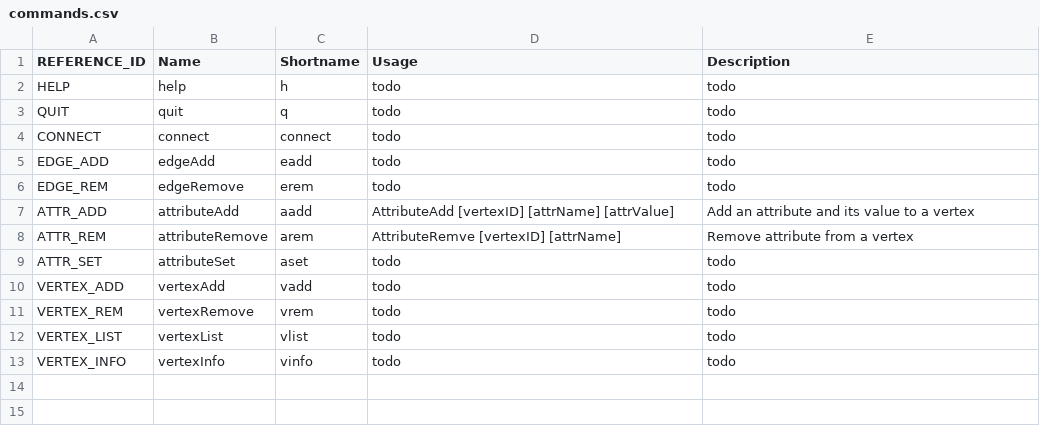
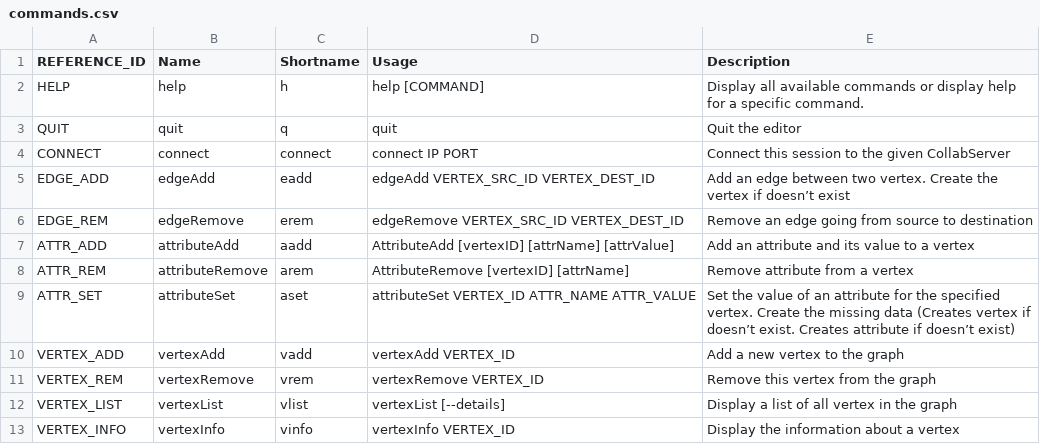
Before and after one commit to collabserver/collabserver-grapheditor, a CSV file: grapheditor/resources/commands.csv, drawn as a sheet.

Commit message:
Update commands.csv file with all commands data

```diff
--- a/grapheditor/resources/commands.csv
+++ b/grapheditor/resources/commands.csv
@@ -1,13 +1,13 @@
 REFERENCE_ID,Name,Shortname,Usage,Description
-HELP,help,h,todo,todo
-QUIT,quit,q,todo,todo
-CONNECT,connect,connect,todo,todo
-EDGE_ADD,edgeAdd,eadd,todo,todo
-EDGE_REM,edgeRemove,erem,todo,todo
+HELP,help,h,help [COMMAND],Display all available commands or display help for a specific command.
+QUIT,quit,q,quit,Quit the editor
+CONNECT,connect,connect,connect IP PORT,Connect this session to the given CollabServer
+EDGE_ADD,edgeAdd,eadd,edgeAdd VERTEX_SRC_ID VERTEX_DEST_ID,Add an edge between two vertex. Create the vertex if doesn’t exist
+EDGE_REM,edgeRemove,erem,edgeRemove VERTEX_SRC_ID VERTEX_DEST_ID,Remove an edge going from source to destination
 ATTR_ADD,attributeAdd,aadd,AttributeAdd [vertexID] [attrName] [attrValue],Add an attribute and its value to a vertex
-ATTR_REM,attributeRemove,arem,AttributeRemve [vertexID] [attrName],Remove attribute from a vertex
-ATTR_SET,attributeSet,aset,todo,todo
-VERTEX_ADD,vertexAdd,vadd,todo,todo
-VERTEX_REM,vertexRemove,vrem,todo,todo
-VERTEX_LIST,vertexList,vlist,todo,todo
-VERTEX_INFO,vertexInfo,vinfo,todo,todo
+ATTR_REM,attributeRemove,arem,AttributeRemove [vertexID] [attrName],Remove attribute from a vertex
+ATTR_SET,attributeSet,aset,attributeSet VERTEX_ID ATTR_NAME ATTR_VALUE,Set the value of an attribute for the specified vertex. Create the missing data (Creates vertex if doesn’t exist. Creates attribute if doesn’t exist)
+VERTEX_ADD,vertexAdd,vadd,vertexAdd VERTEX_ID,Add a new vertex to the graph
+VERTEX_REM,vertexRemove,vrem,vertexRemove VERTEX_ID,Remove this vertex from the graph
+VERTEX_LIST,vertexList,vlist,vertexList [--details],Display a list of all vertex in the graph
+VERTEX_INFO,vertexInfo,vinfo,vertexInfo VERTEX_ID,Display the information about a vertex
```
Also changed, not shown: 4 other files.
